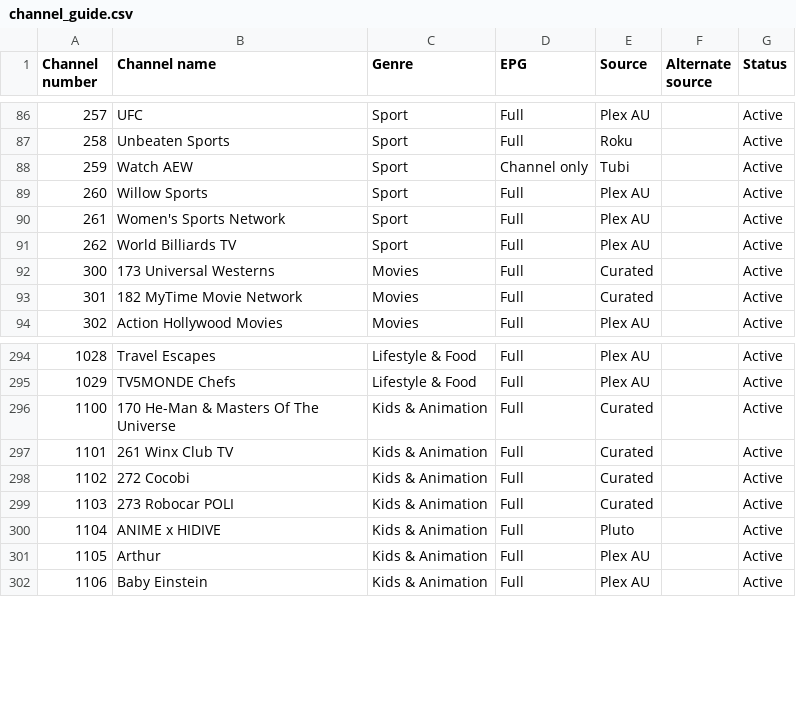
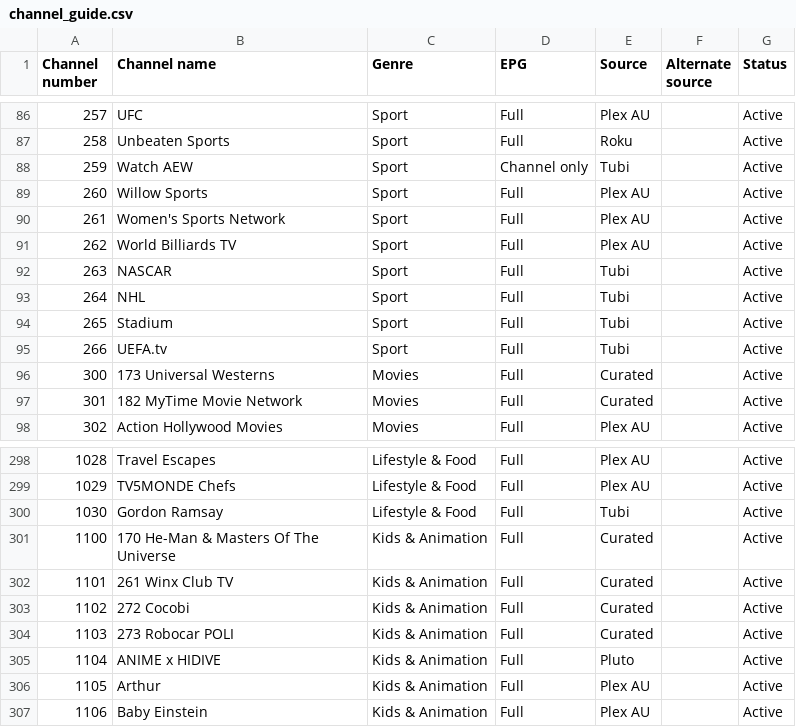
Before and after one commit to safetyblade/autv, a CSV file: channel_guide.csv, drawn as a sheet; only a part is shown, gaps mark what is left out; the diff names each change by its address in the sheet, - before the commit and + after, or states it on an @@ line.

Commit message:
data: number active Tubi channels

```diff
--- a/channel_guide.csv
+++ b/channel_guide.csv
+row 92: 263 | NASCAR | Sport | Full | Tubi |  | Active
+row 93: 264 | NHL | Sport | Full | Tubi |  | Active
+row 94: 265 | Stadium | Sport | Full | Tubi |  | Active
+row 95: 266 | UEFA.tv | Sport | Full | Tubi |  | Active
+row 300: 1030 | Gordon Ramsay | Lifestyle & Food | Full | Tubi |  | Active
```
